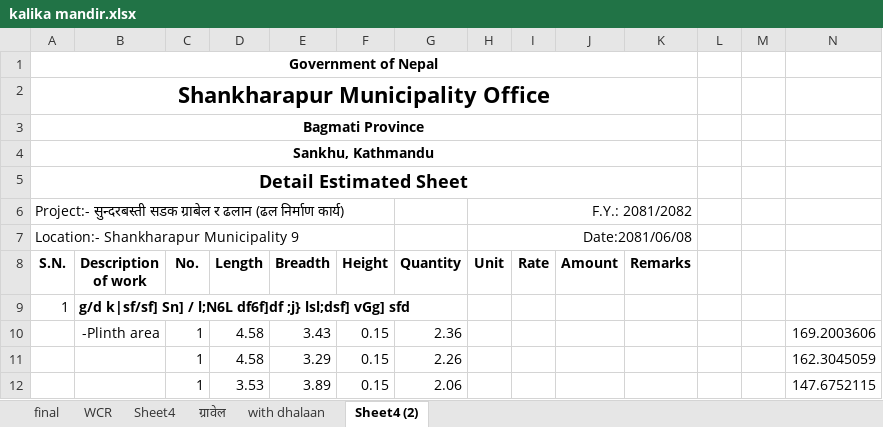
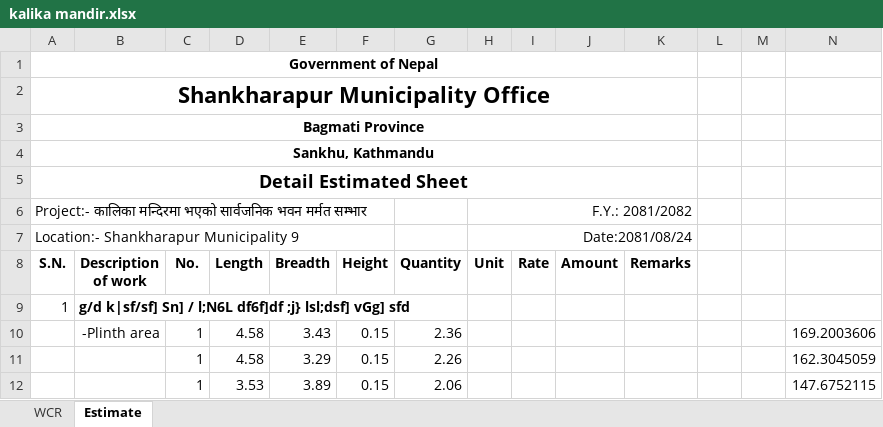
Before and after one commit to suwalcrystal/ofc, an Excel workbook: ofc/estimates/kalika mandir/kalika mandir.xlsx, sheet Estimate, drawn as a sheet; only a part is shown; values as stored, in another font and other column widths than the file's, no borders; the diff covers the shown part only; the diff names each change by its address in the sheet, - before the commit and + after, or states it on an @@ line.

Commit message:
some traces and kalika mandir estimate print and handed over

```diff
--- a/ofc/estimates/kalika mandir/kalika mandir.xlsx (sheet Estimate)
+++ b/ofc/estimates/kalika mandir/kalika mandir.xlsx (sheet Estimate)
-sheet tab: Sheet4 (2)
+sheet tab: Estimate
-sheet tab: final
-sheet tab: Sheet4
-sheet tab: ग्रावेल
-sheet tab: with dhalaan
-A6 (S.N.): Project:- सुन्दरबस्ती सडक ग्राबेल र ढलान (ढल निर्माण कार्य)
+A6 (S.N.): Project:- कालिका मन्दिरमा भएको सार्वजनिक भवन मर्मत सम्भार
-H7 (Unit): Date:2081/06/08
+H7 (Unit): Date:2081/08/24
```
Also changed, not shown: 1 added row, 1 removed row, 3 hidden or unhidden rows and 11 edited cells elsewhere in this sheet, sheet WCR, formulas that keep their value, 16 other files.
